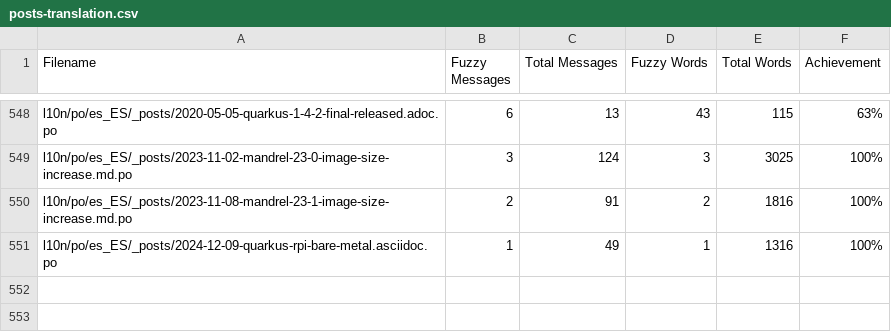
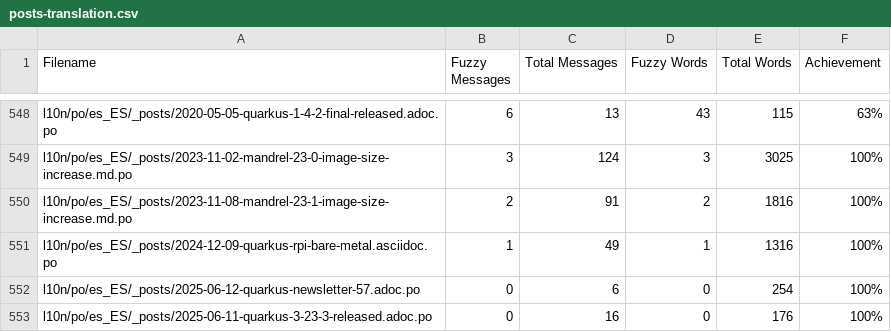
Before and after one commit to quarkusio/es.quarkus.io, a CSV file: l10n/stats/posts-translation.csv, drawn as a sheet; only a part is shown, gaps mark what is left out.

Commit message:
Update translation stats

```diff
--- a/l10n/stats/posts-translation.csv
+++ b/l10n/stats/posts-translation.csv
@@ -551 +551,3 @@ l10n/po/es_ES/_posts/2023-11-08-mandrel-23-1-image-size-increase.md.po, 2, 91, 2
 l10n/po/es_ES/_posts/2024-12-09-quarkus-rpi-bare-metal.asciidoc.po, 1, 49, 1, 1316, 100%
+l10n/po/es_ES/_posts/2025-06-12-quarkus-newsletter-57.adoc.po, 0, 6, 0, 254, 100%
+l10n/po/es_ES/_posts/2025-06-11-quarkus-3-23-3-released.adoc.po, 0, 16, 0, 176, 100%
```
Also changed, not shown: l10n/stats/latest-guides-translation.csv, l10n/stats/main-guides-translation.csv, 1 other file.
